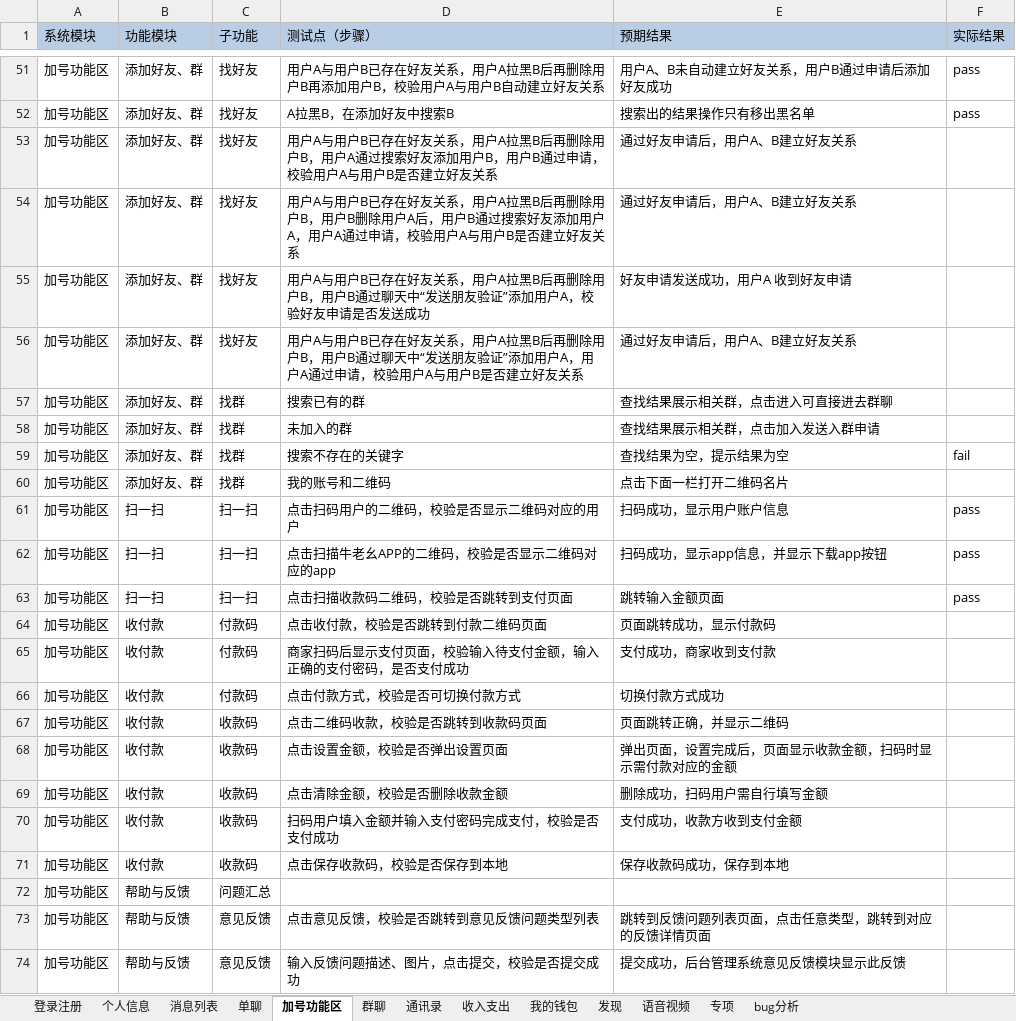
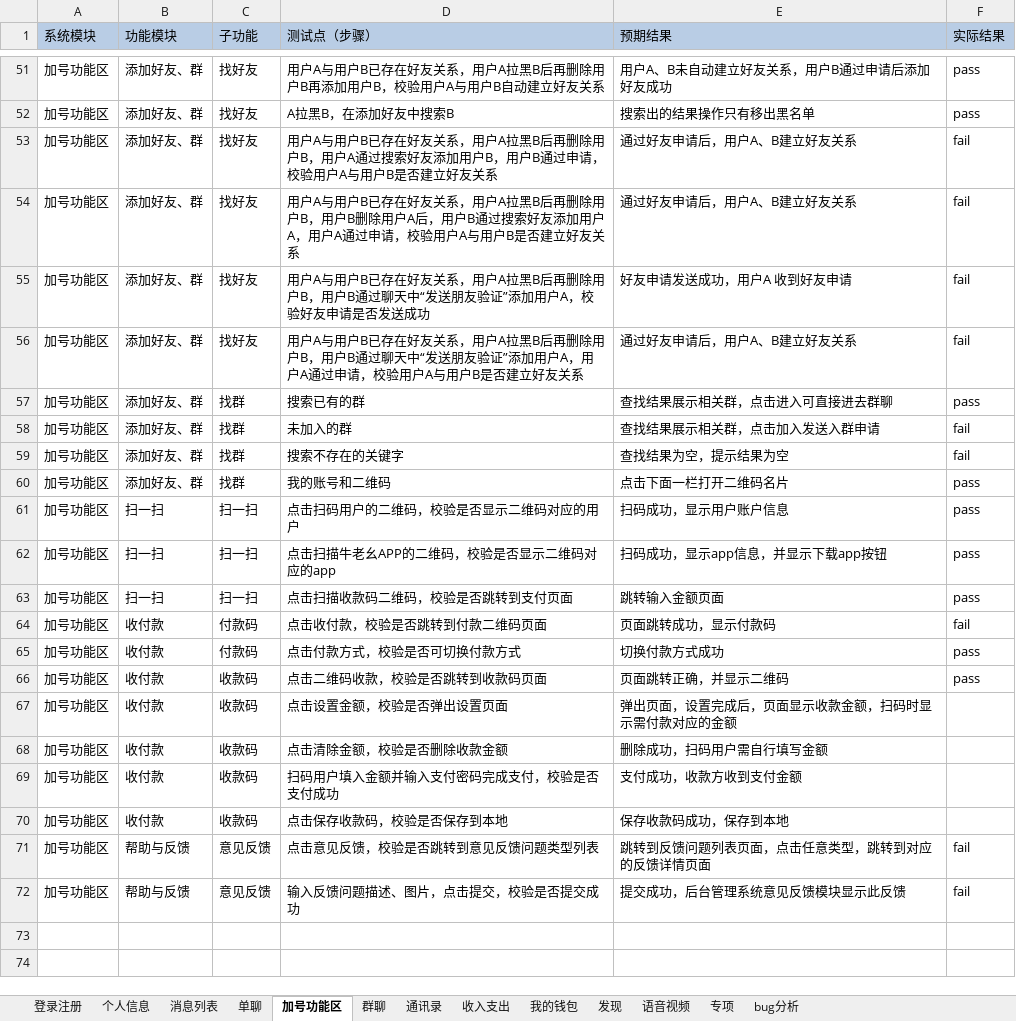
Before and after one commit to gaopenghong/Test_Api_App, an Excel workbook: data/即时通讯测试用例V2.0.xlsx, sheet 加号功能区, drawn as a sheet; only a part is shown, gaps mark what is left out; values as stored, in another font and other column widths than the file's, no borders; removed rows and columns are numbered as before the commit, all else as after; the diff names each change by its address in the sheet, - before the commit and + after, or states it on an @@ line.

```diff
--- a/data/即时通讯测试用例V2.0.xlsx (sheet 加号功能区)
+++ b/data/即时通讯测试用例V2.0.xlsx (sheet 加号功能区)
-F53:F56 (实际结果): (empty)
+F53:F56 (实际结果): fail
-F57 (实际结果): (empty)
+F57 (实际结果): pass
-F58 (实际结果): (empty)
+F58 (实际结果): fail
-F60 (实际结果): (empty)
+F60 (实际结果): pass
-F64 (实际结果): (empty)
+F64 (实际结果): fail
-row 65: 加号功能区 | 收付款 | 付款码 | 商家扫码后显示支付页面，校验输入待支付金额，输入正确的支付密码，是否支付成功 | 支付成功，商家收到支付款
-F65:F66 (实际结果): (empty)
+F65:F66 (实际结果): pass
-row 72: 加号功能区 | 帮助与反馈 | 问题汇总
-F71:F72 (实际结果): (empty)
+F71:F72 (实际结果): fail
```
Also changed, not shown: sheet 通讯录, sheet 群聊, sheet 我的钱包.
